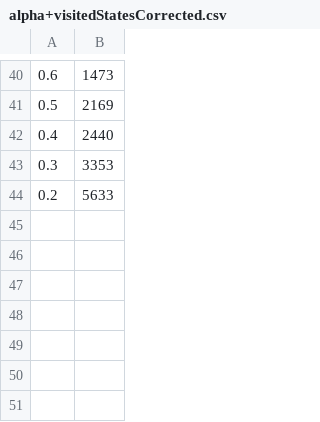
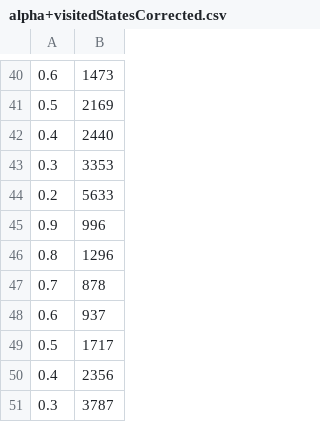
Before and after one commit to NTreynor/CollegeRuledUnityAnimation, a CSV file: alpha+visitedStatesCorrected.csv, drawn as a sheet; only a part is shown, gaps mark what is left out; the diff names each change by its address in the sheet, - before the commit and + after, or states it on an @@ line.

Commit message:
Some data generation done.

```diff
--- a/alpha+visitedStatesCorrected.csv
+++ b/alpha+visitedStatesCorrected.csv
+row 45: 0.9 | 996
+row 46: 0.8 | 1296
+row 47: 0.7 | 878
+row 48: 0.6 | 937
+row 49: 0.5 | 1717
+row 50: 0.4 | 2356
+row 51: 0.3 | 3787
```
Also changed, not shown: 6 other files.
